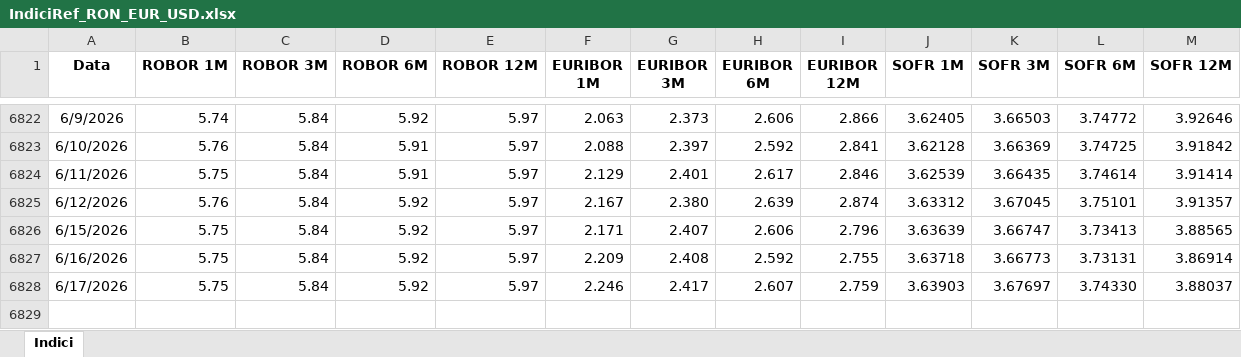
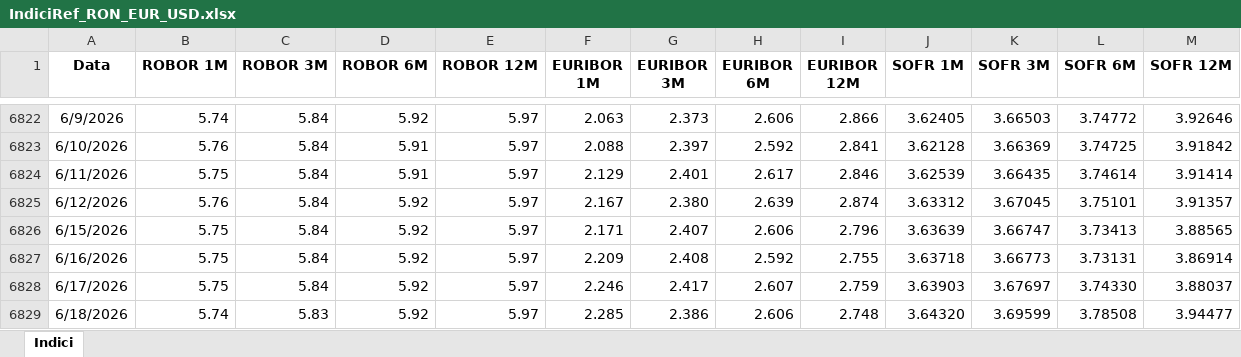
Before and after one commit to davidionutf/indici-ref, an Excel workbook: IndiciRef_RON_EUR_USD.xlsx, sheet Indici, drawn as a sheet; only a part is shown, gaps mark what is left out; values as stored, in another font and other column widths than the file's, no borders; the diff names each change by its address in the sheet, - before the commit and + after, or states it on an @@ line.

Commit message:
Actualizare automata din Excel

```diff
--- a/IndiciRef_RON_EUR_USD.xlsx (sheet Indici)
+++ b/IndiciRef_RON_EUR_USD.xlsx (sheet Indici)
+row 6829: 6/18/2026 | 5.74 | 5.83 | 5.92 | 5.97 | 2.285 | 2.386 | 2.606 | 2.748 | 3.64320 | 3.69599 | 3.78508 | 3.94477
```
